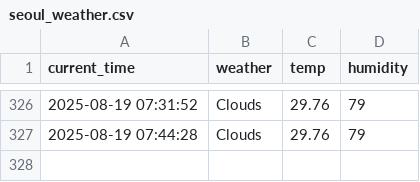
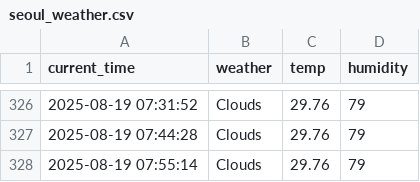
Before and after one commit to DongGwan0505/weather, a CSV file: seoul_weather.csv, drawn as a sheet; only a part is shown, gaps mark what is left out.

```diff
--- a/seoul_weather.csv
+++ b/seoul_weather.csv
@@ -327 +327,2 @@ current_time,weather,temp,humidity
 2025-08-19 07:44:28,Clouds,29.76,79
+2025-08-19 07:55:14,Clouds,29.76,79
```
